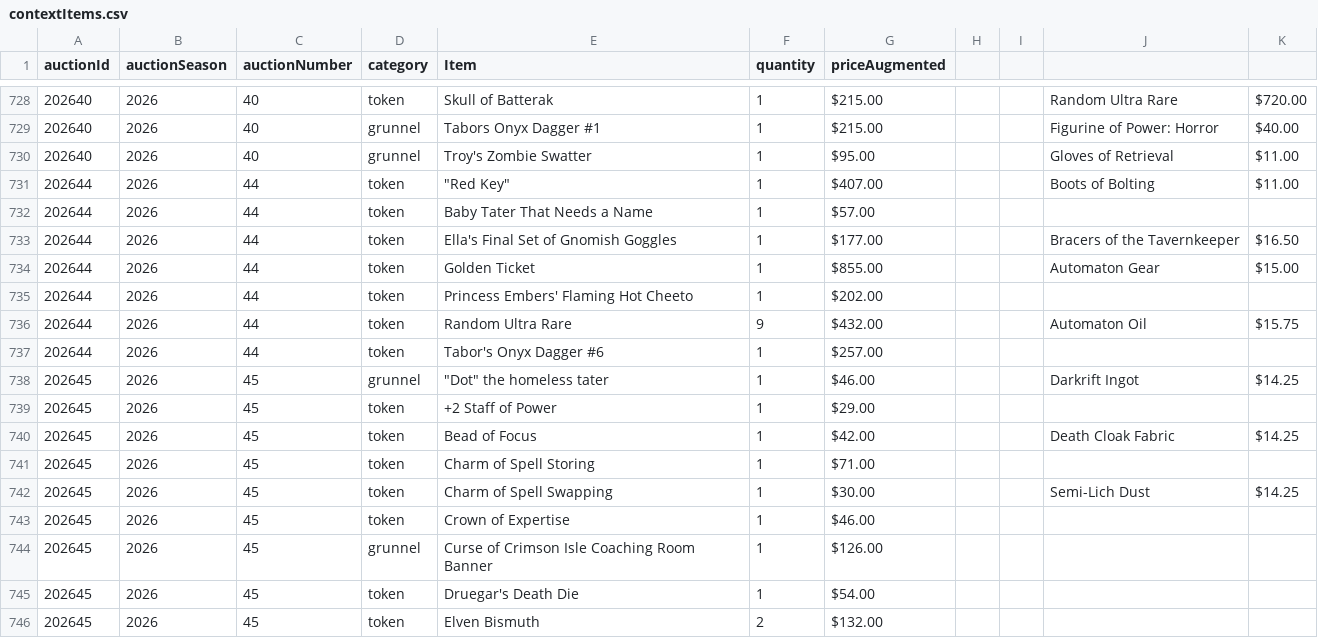
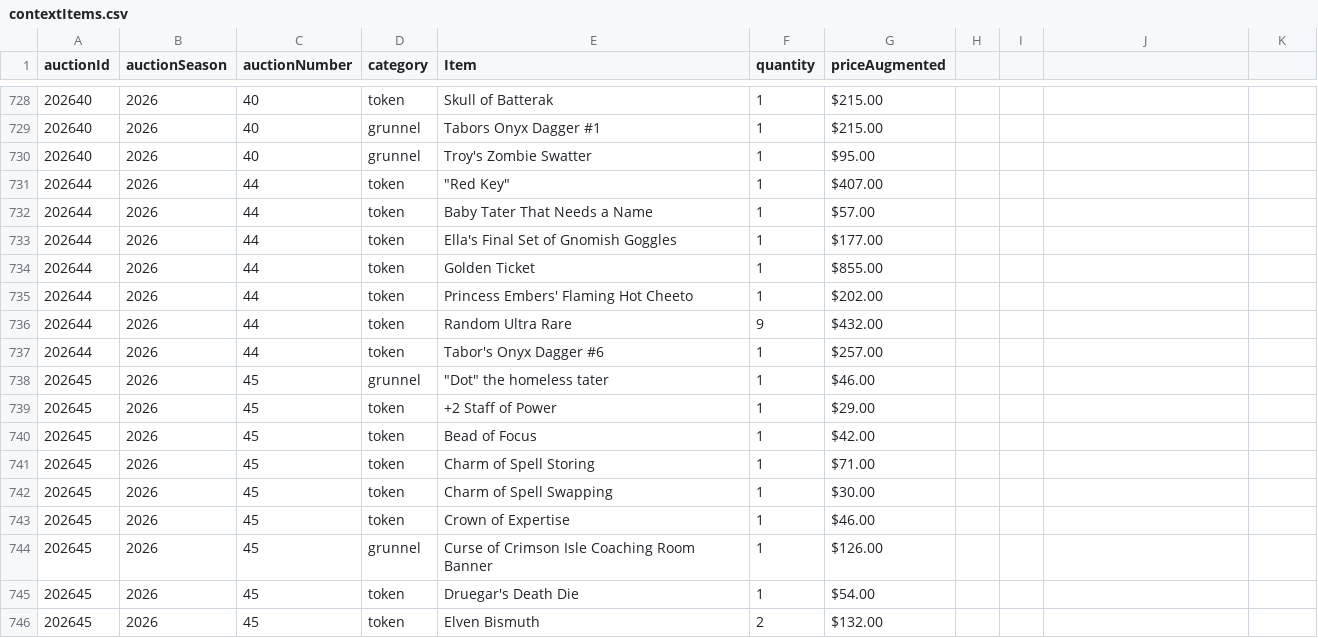
Before and after one commit to mjdomask-jpg/trueDungeonAuctionPrices, a CSV file: public/data/contextItems.csv, drawn as a sheet; only a part is shown, gaps mark what is left out; the diff covers the shown part only.

```diff
--- a/public/data/contextItems.csv
+++ b/public/data/contextItems.csv
@@ -728,4 +728,4 @@ auctionId,auctionSeason,auctionNumber,category,Item,quantity,priceAugmented,,,,
-202640,2026,40,token,Skull of Batterak,1,$215.00,,,Random Ultra Rare,$720.00
-202640,2026,40,grunnel,Tabors Onyx Dagger #1,1,$215.00,,,Figurine of Power: Horror,$40.00
-202640,2026,40,grunnel,Troy's Zombie Swatter,1,$95.00,,,Gloves of Retrieval,$11.00
-202644,2026,44,token,"""Red Key""",1,$407.00,,,Boots of Bolting,$11.00
+202640,2026,40,token,Skull of Batterak,1,$215.00
+202640,2026,40,grunnel,Tabors Onyx Dagger #1,1,$215.00
+202640,2026,40,grunnel,Troy's Zombie Swatter,1,$95.00
+202644,2026,44,token,"""Red Key""",1,$407.00
@@ -733,2 +733,2 @@ auctionId,auctionSeason,auctionNumber,category,Item,quantity,priceAugmented,,,,
-202644,2026,44,token,Ella's Final Set of Gnomish Goggles,1,$177.00,,,Bracers of the Tavernkeeper,$16.50
-202644,2026,44,token,Golden Ticket,1,$855.00,,,Automaton Gear,$15.00
+202644,2026,44,token,Ella's Final Set of Gnomish Goggles,1,$177.00
+202644,2026,44,token,Golden Ticket,1,$855.00
@@ -736 +736 @@ auctionId,auctionSeason,auctionNumber,category,Item,quantity,priceAugmented,,,,
-202644,2026,44,token,Random Ultra Rare,9,$432.00,,,Automaton Oil,$15.75
+202644,2026,44,token,Random Ultra Rare,9,$432.00
@@ -738 +738 @@ auctionId,auctionSeason,auctionNumber,category,Item,quantity,priceAugmented,,,,
-202645,2026,45,grunnel,"""Dot"" the homeless tater",1,$46.00,,,Darkrift Ingot,$14.25
+202645,2026,45,grunnel,"""Dot"" the homeless tater",1,$46.00
@@ -740 +740 @@ auctionId,auctionSeason,auctionNumber,category,Item,quantity,priceAugmented,,,,
-202645,2026,45,token,Bead of Focus,1,$42.00,,,Death Cloak Fabric,$14.25
+202645,2026,45,token,Bead of Focus,1,$42.00
@@ -742 +742 @@ auctionId,auctionSeason,auctionNumber,category,Item,quantity,priceAugmented,,,,
-202645,2026,45,token,Charm of Spell Swapping,1,$30.00,,,Semi-Lich Dust,$14.25
+202645,2026,45,token,Charm of Spell Swapping,1,$30.00
```
Also changed, not shown: 34 edited cells elsewhere in this file.
